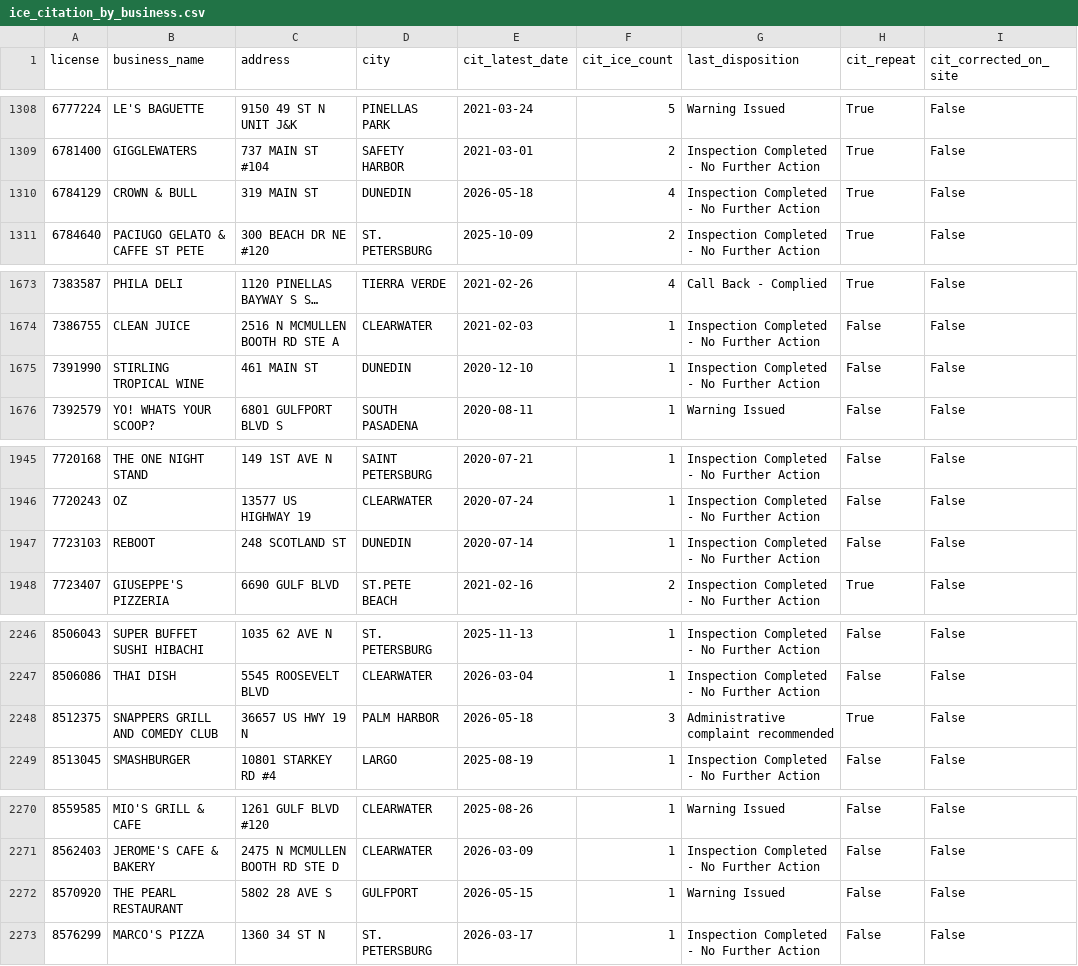
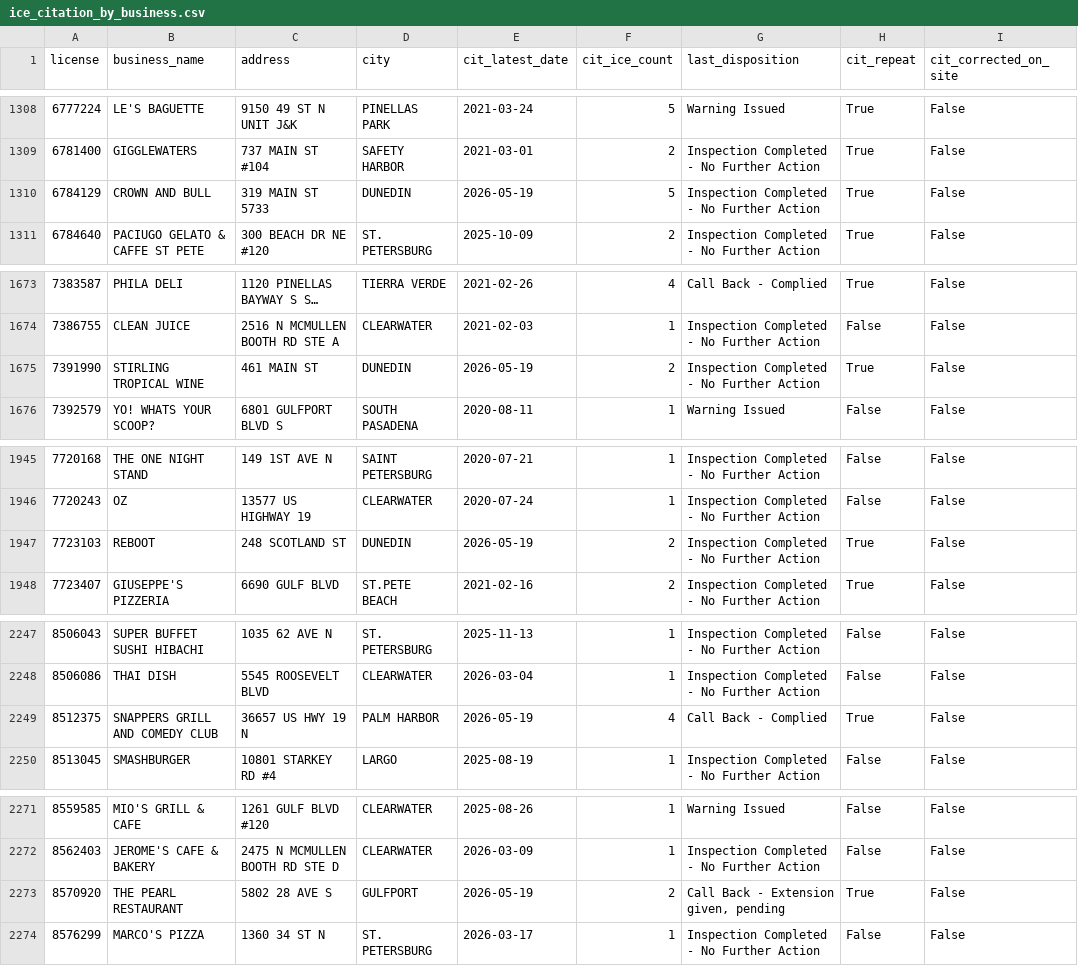
Before and after one commit to pinellasiceco/Pinellasiceco, a CSV file: ice_citation_by_business.csv, drawn as a sheet; only a part is shown, gaps mark what is left out; long unchanged cells end in …; addresses are those after the commit; the diff covers the shown part only; the diff names each change by its address in the sheet, - before the commit and + after, or states it on an @@ line.

```diff
--- a/ice_citation_by_business.csv
+++ b/ice_citation_by_business.csv
-B1310 (business_name): CROWN & BULL
+B1310 (business_name): CROWN AND BULL
-C1310 (address): 319 MAIN ST
+C1310 (address): 319 MAIN ST 5733
-E1310 (cit_latest_date): 2026-05-18
+E1310 (cit_latest_date): 2026-05-19
-F1310 (cit_ice_count): 4
+F1310 (cit_ice_count): 5
-E1675 (cit_latest_date): 2020-12-10
+E1675 (cit_latest_date): 2026-05-19
-F1675 (cit_ice_count): 1
+F1675 (cit_ice_count): 2
-H1675 (cit_repeat): False
+H1675 (cit_repeat): True
-E1947 (cit_latest_date): 2020-07-14
+E1947 (cit_latest_date): 2026-05-19
-F1947 (cit_ice_count): 1
+F1947 (cit_ice_count): 2
-H1947 (cit_repeat): False
+H1947 (cit_repeat): True
-E2249 (cit_latest_date): 2026-05-18
+E2249 (cit_latest_date): 2026-05-19
-F2249 (cit_ice_count): 3
+F2249 (cit_ice_count): 4
-G2249 (last_disposition): Administrative complaint recommended
+G2249 (last_disposition): Call Back - Complied
-E2273 (cit_latest_date): 2026-05-15
+E2273 (cit_latest_date): 2026-05-19
-F2273 (cit_ice_count): 1
+F2273 (cit_ice_count): 2
-G2273 (last_disposition): Warning Issued
+G2273 (last_disposition): Call Back - Extension given, pending
-H2273 (cit_repeat): False
+H2273 (cit_repeat): True
```
Also changed, not shown: 4 added rows and 14 edited cells elsewhere in this file, 8 other files.
